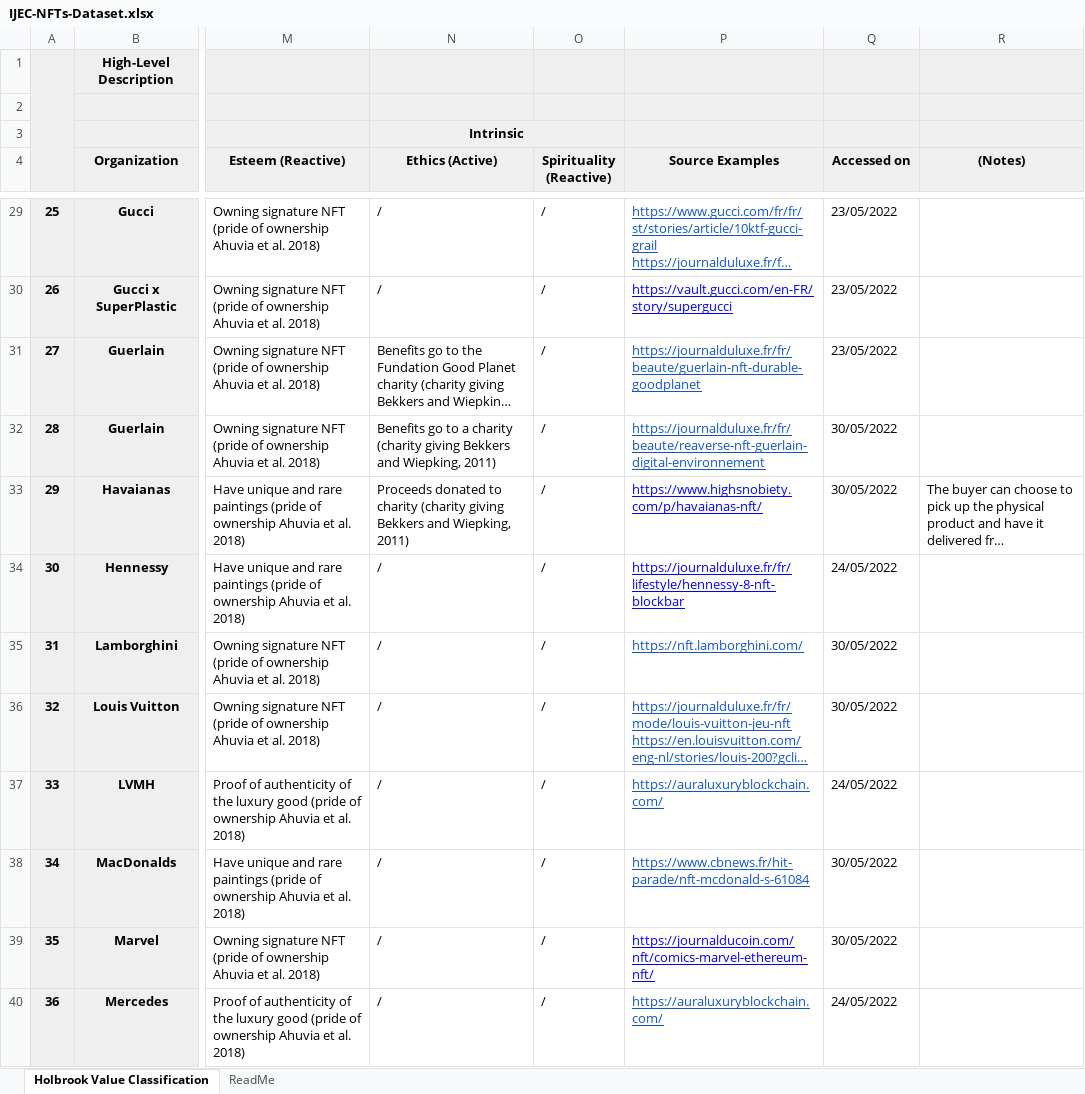
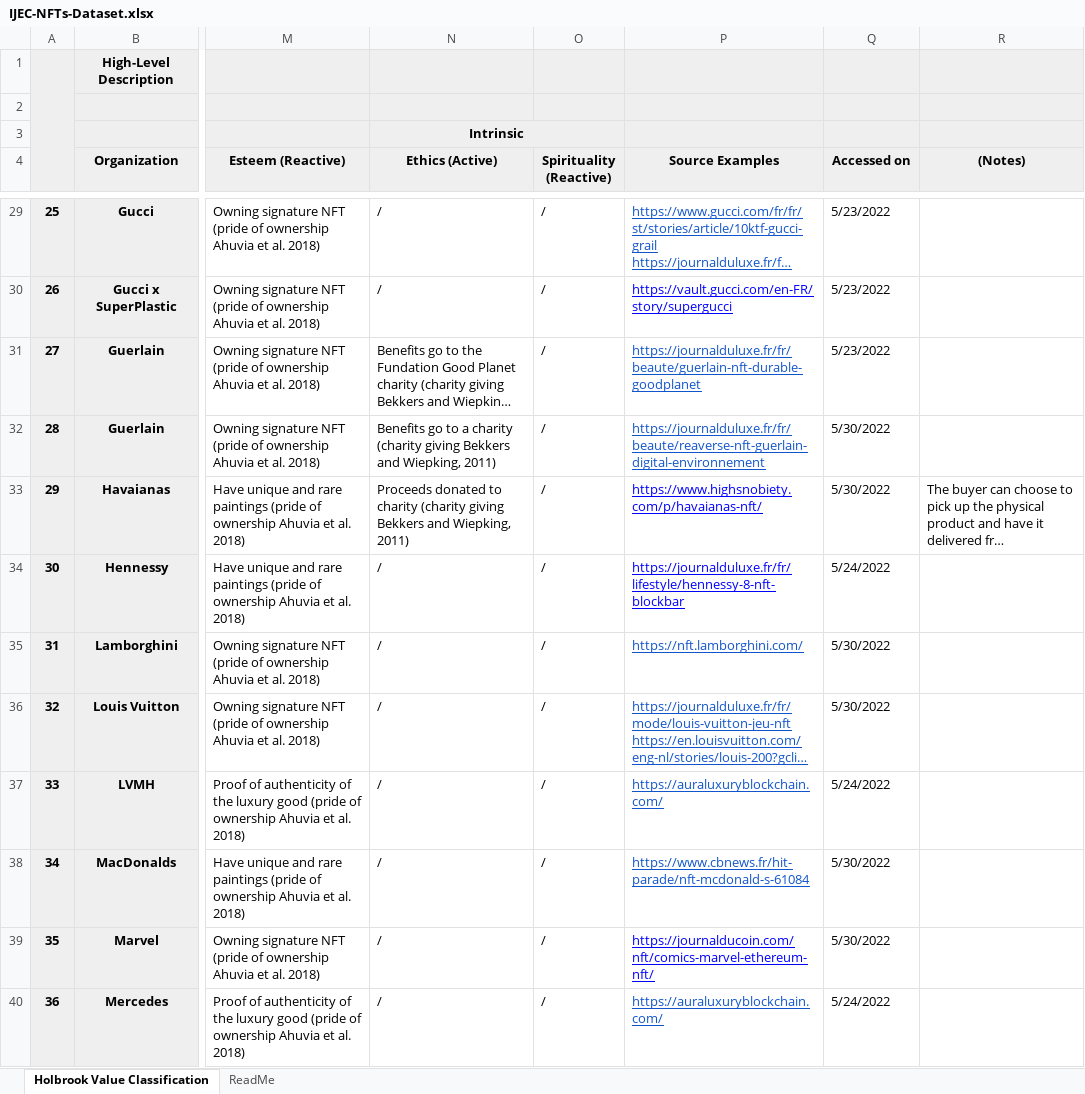
Before and after one commit to AnonymousRsrchr/IJEC-NFTByBrands, an Excel workbook: IJEC-NFTs-Dataset.xlsx, sheet Holbrook Value Classification, drawn as a sheet; only a part is shown, gaps mark what is left out; long unchanged cells end in …; values as stored, in another font and other column widths than the file's, no borders; charts and pictures not drawn; the diff covers the shown part only; the diff names each change by its address in the sheet, - before the commit and + after, or states it on an @@ line.

```diff
--- a/IJEC-NFTs-Dataset.xlsx (sheet Holbrook Value Classification)
+++ b/IJEC-NFTs-Dataset.xlsx (sheet Holbrook Value Classification)
-Q29:Q31 (Accessed on): 23/05/2022
+Q29:Q31 (Accessed on): 5/23/2022
-Q32:Q33 (Accessed on): 30/05/2022
+Q32:Q33 (Accessed on): 5/30/2022
-Q34 (Accessed on): 24/05/2022
+Q34 (Accessed on): 5/24/2022
-Q35:Q36 (Accessed on): 30/05/2022
+Q35:Q36 (Accessed on): 5/30/2022
-Q37 (Accessed on): 24/05/2022
+Q37 (Accessed on): 5/24/2022
-Q38:Q39 (Accessed on): 30/05/2022
+Q38:Q39 (Accessed on): 5/30/2022
-Q40 (Accessed on): 24/05/2022
+Q40 (Accessed on): 5/24/2022
```
Also changed, not shown: 38 edited cells elsewhere in this sheet, charts or pictures.
